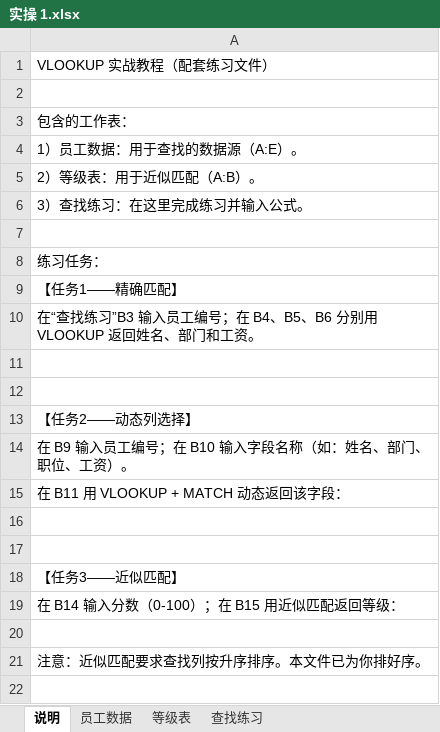
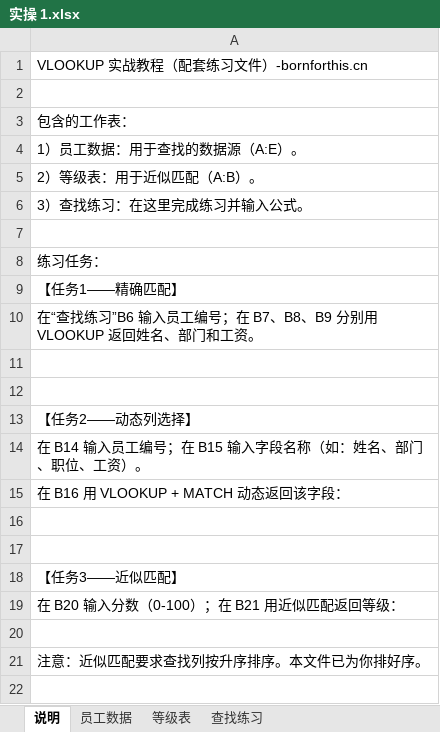
Before and after one commit to AndersonHJB/BornforthisData, an Excel workbook: bornforthis.cn/blog/2025/10month/excel-vlookup/实操 1/实操 1.xlsx, sheet 说明, drawn as a sheet; only a part is shown; values as stored, in another font and other column widths than the file's, no borders; the diff names each change by its address in the sheet, - before the commit and + after, or states it on an @@ line.

```diff
--- a/bornforthis.cn/blog/2025/10month/excel-vlookup/实操 1/实操 1.xlsx (sheet 说明)
+++ b/bornforthis.cn/blog/2025/10month/excel-vlookup/实操 1/实操 1.xlsx (sheet 说明)
-A1: VLOOKUP 实战教程（配套练习文件）
+A1: VLOOKUP 实战教程（配套练习文件）-bornforthis.cn
-A10: …查找练习”B3 输入员工编号；在 B4、B5、B6 分别用…
+A10: …查找练习”B6 输入员工编号；在 B7、B8、B9 分别用…
-A14: 在 B9 输入员工编号；在 B10 输入字段名称（如：姓名、部门、职位、工资）。
+A14: 在 B14 输入员工编号；在 B15 输入字段名称（如：姓名、部门、职位、工资）。
-A15: 在 B11 用 VLOOKUP + MATCH 动态返回该字段：
+A15: 在 B16 用 VLOOKUP + MATCH 动态返回该字段：
-A19: 在 B14 输入分数（0-100）；在 B15 用近似匹配返回等级：
+A19: 在 B20 输入分数（0-100）；在 B21 用近似匹配返回等级：
```
Also changed, not shown: sheet 查找练习, 1 other file.
